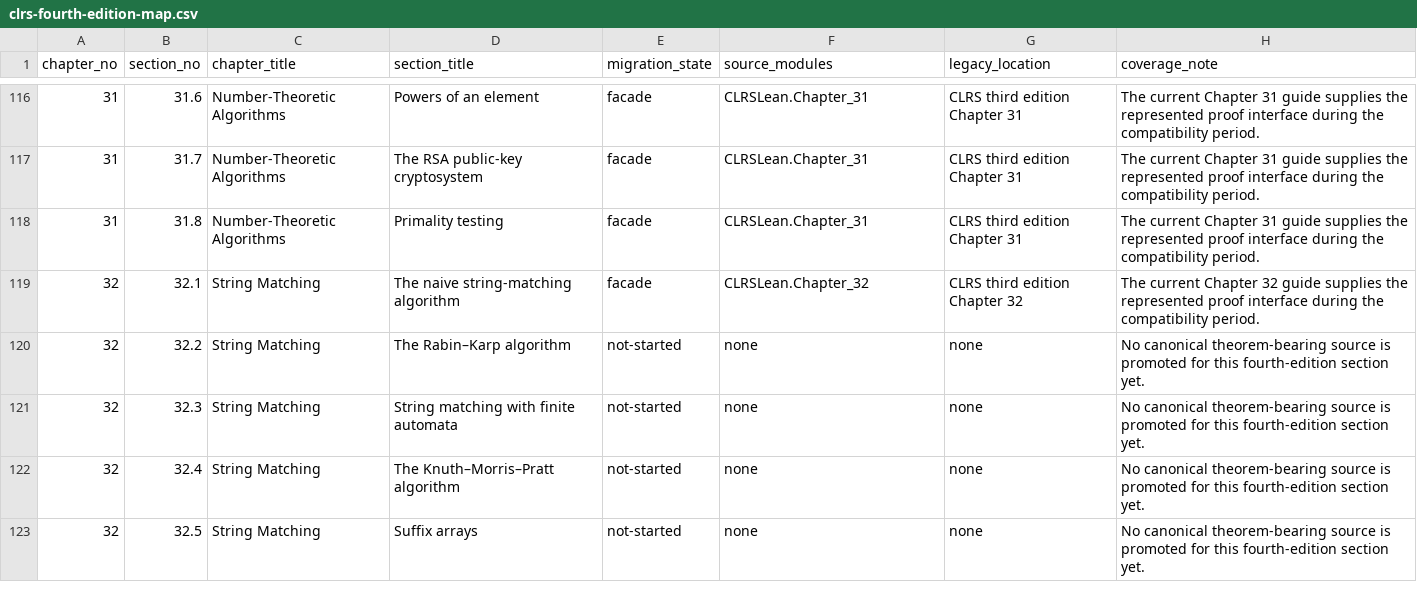
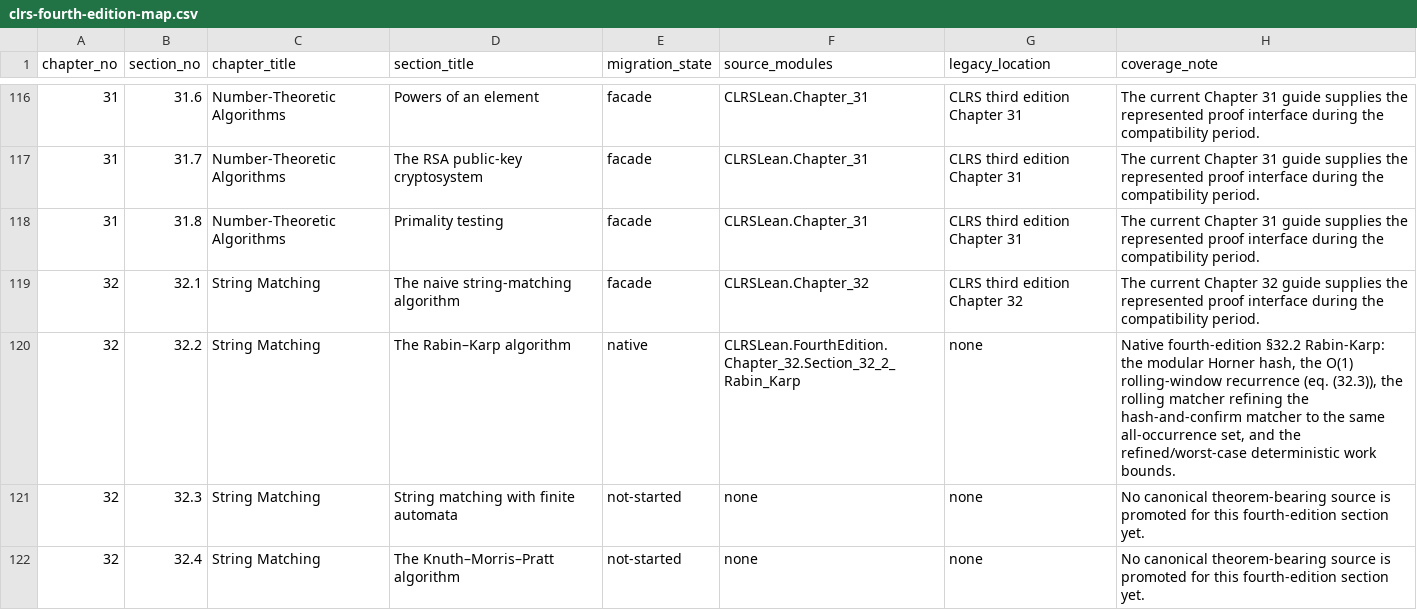
Before and after one commit to TankTechnology/CLRS-Lean, a CSV file: docs/clrs-fourth-edition-map.csv, drawn as a sheet; only a part is shown, gaps mark what is left out; the shorter side is filled out with more unchanged rows; the diff names each change by its address in the sheet, - before the commit and + after, or states it on an @@ line.

```diff
--- a/docs/clrs-fourth-edition-map.csv
+++ b/docs/clrs-fourth-edition-map.csv
-E120 (migration_state): not-started
+E120 (migration_state): native
-F120 (source_modules): none
+F120 (source_modules): CLRSLean.FourthEdition.Chapter_32.Section_32_2_Rabin_Karp
-H120 (coverage_note): No canonical theorem-bearing source is promoted for this fourth-edition section yet.
+H120 (coverage_note): Native fourth-edition §32.2 Rabin-Karp: the modular Horner hash, the O(1) rolling-window recurrence (eq. (32.3)), the rolling matcher refining the hash-and-confirm matcher to the same all-occurrence set, and the refined/worst-case deterministic work bounds.
```
Also changed, not shown: docs/clrs-proof-progress.csv, 4 other files.
